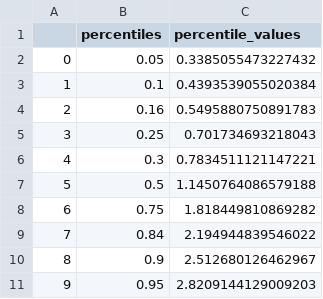
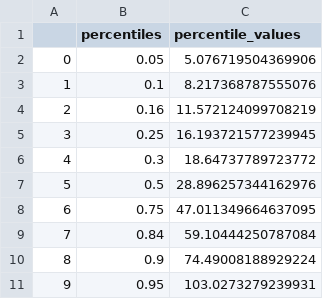
Before and after one commit to DigitalGrainSize/pyDGS, a CSV file: demo_results/IMG_0229.JPG_percentiles.csv, drawn as a sheet.

```diff
--- a/demo_results/IMG_0229.JPG_percentiles.csv
+++ b/demo_results/IMG_0229.JPG_percentiles.csv
@@ -1,11 +1,11 @@
 ,percentiles,percentile_values
-0,0.05,0.3385055473227432
-1,0.1,0.4393539055020384
-2,0.16,0.5495880750891783
-3,0.25,0.701734693218043
-4,0.3,0.7834511121147221
-5,0.5,1.1450764086579188
-6,0.75,1.818449810869282
-7,0.84,2.194944839546022
-8,0.9,2.512680126462967
-9,0.95,2.8209144129009203
+0,0.05,5.076719504369906
+1,0.1,8.217368787555076
+2,0.16,11.572124099708219
+3,0.25,16.193721577239945
+4,0.3,18.64737789723772
+5,0.5,28.896257344162976
+6,0.75,47.011349664637095
+7,0.84,59.10444250787084
+8,0.9,74.49008188929224
+9,0.95,103.0273279239931
```
Also changed, not shown: demo_results/IMG_0202.JPG_percentiles.csv, demo_results/percentiles_batch.csv, 34 other files.
